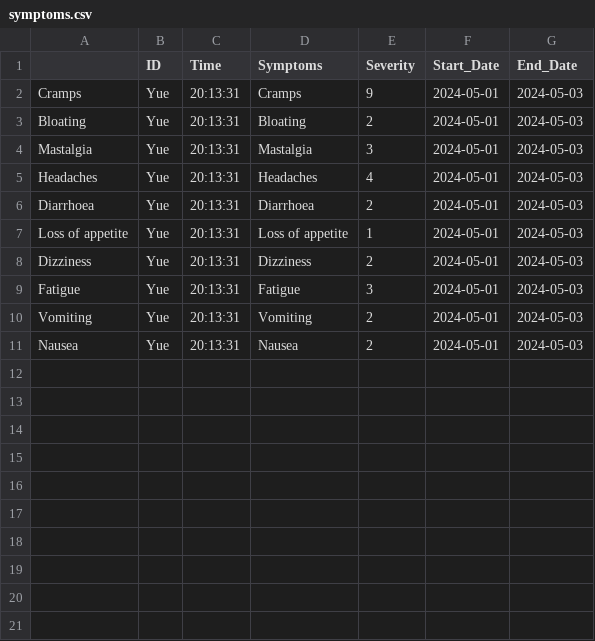
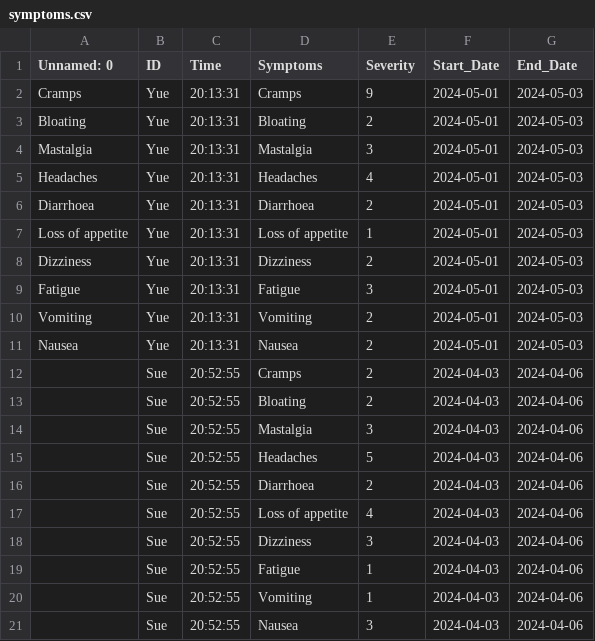
Before and after one commit to HolmanGreat/PeriodIQ, a CSV file: Polka/symptoms.csv, drawn as a sheet.

Commit message:
Updating file with new data

```diff
--- a/Polka/symptoms.csv
+++ b/Polka/symptoms.csv
@@ -1,2 +1,2 @@
-,ID,Time,Symptoms,Severity,Start_Date,End_Date
+Unnamed: 0,ID,Time,Symptoms,Severity,Start_Date,End_Date
 Cramps,Yue ,20:13:31,Cramps,9,2024-05-01,2024-05-03
@@ -11 +11,11 @@ Vomiting,Yue ,20:13:31,Vomiting,2,2024-05-01,2024-05-03
 Nausea,Yue ,20:13:31,Nausea,2,2024-05-01,2024-05-03
+,Sue,20:52:55,Cramps,2,2024-04-03,2024-04-06
+,Sue,20:52:55,Bloating,2,2024-04-03,2024-04-06
+,Sue,20:52:55,Mastalgia,3,2024-04-03,2024-04-06
+,Sue,20:52:55,Headaches,5,2024-04-03,2024-04-06
+,Sue,20:52:55,Diarrhoea,2,2024-04-03,2024-04-06
+,Sue,20:52:55,Loss of appetite,4,2024-04-03,2024-04-06
+,Sue,20:52:55,Dizziness,3,2024-04-03,2024-04-06
+,Sue,20:52:55,Fatigue,1,2024-04-03,2024-04-06
+,Sue,20:52:55,Vomiting,1,2024-04-03,2024-04-06
+,Sue,20:52:55,Nausea,3,2024-04-03,2024-04-06
```
